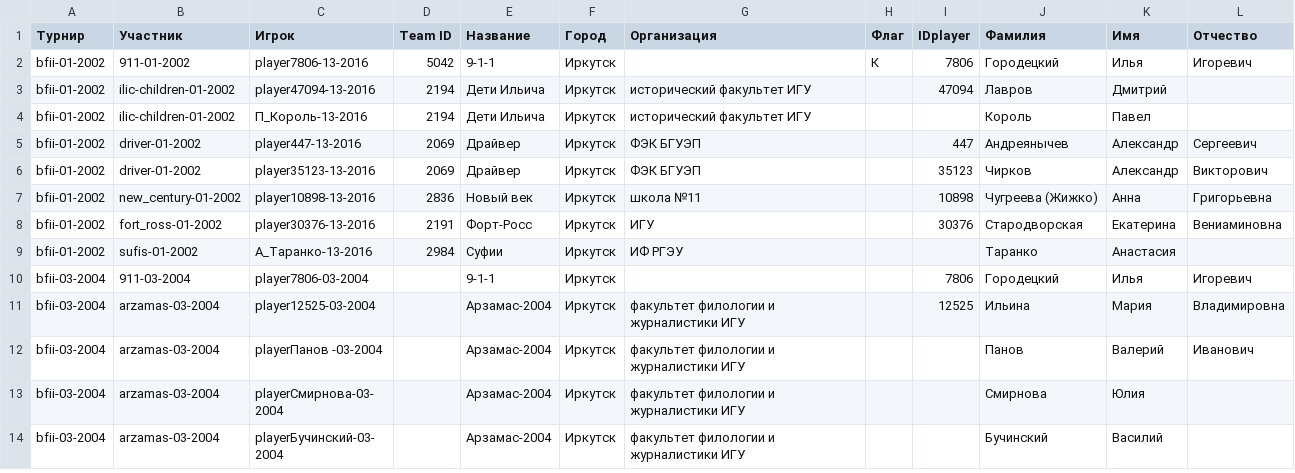
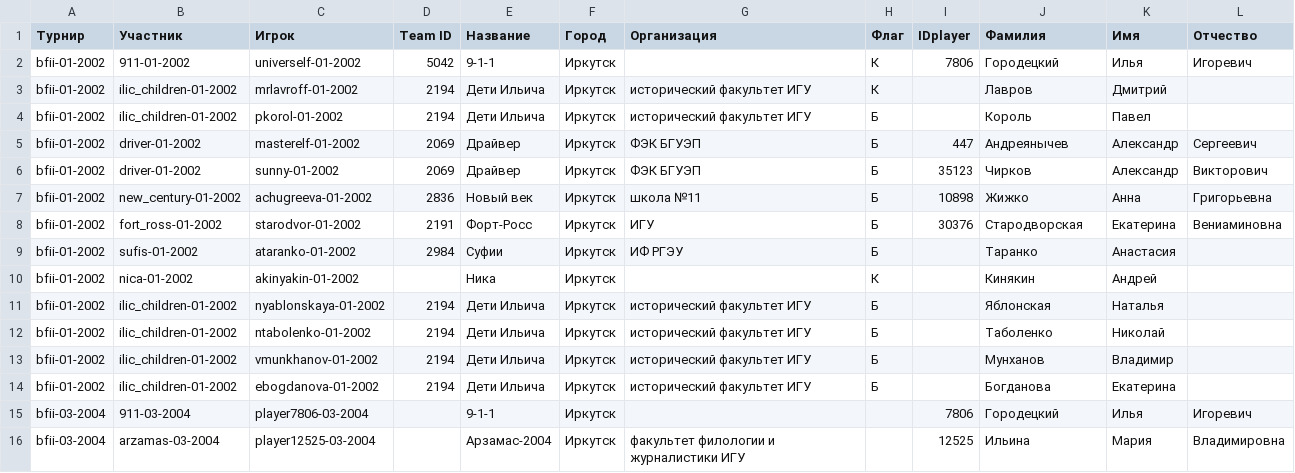
Before and after one commit to univerself/bfii_history, a CSV file: data/players.csv, drawn as a sheet; only a part is shown; the shorter side is filled out with more unchanged rows.

```diff
--- a/data/players.csv
+++ b/data/players.csv
@@ -1,10 +1,15 @@
 Турнир,Участник,Игрок,Team ID,Название,Город,Организация,Флаг,IDplayer,Фамилия,Имя,Отчество
-bfii-01-2002,911-01-2002,player7806-13-2016,5042,9-1-1,Иркутск,,К,7806,Городецкий,Илья,Игоревич
-bfii-01-2002,ilic-children-01-2002,player47094-13-2016,2194,Дети Ильича,Иркутск,исторический факультет ИГУ,,47094,Лавров,Дмитрий,
-bfii-01-2002,ilic-children-01-2002,П_Король-13-2016,2194,Дети Ильича,Иркутск,исторический факультет ИГУ,,,Король,Павел,
-bfii-01-2002,driver-01-2002,player447-13-2016,2069,Драйвер,Иркутск,ФЭК БГУЭП,,447,Андреянычев,Александр,Сергеевич
-bfii-01-2002,driver-01-2002,player35123-13-2016,2069,Драйвер,Иркутск,ФЭК БГУЭП,,35123,Чирков,Александр,Викторович
-bfii-01-2002,new_century-01-2002,player10898-13-2016,2836,Новый век,Иркутск,школа №11,,10898,Чугреева (Жижко),Анна,Григорьевна
-bfii-01-2002,fort_ross-01-2002,player30376-13-2016,2191,Форт-Росс,Иркутск,ИГУ,,30376,Стародворская,Екатерина,Вениаминовна
-bfii-01-2002,sufis-01-2002,А_Таранко-13-2016,2984,Суфии,Иркутск,ИФ РГЭУ,,,Таранко,Анастасия,
+bfii-01-2002,911-01-2002,univerself-01-2002,5042,9-1-1,Иркутск,,К,7806,Городецкий,Илья,Игоревич
+bfii-01-2002,ilic_children-01-2002,mrlavroff-01-2002,2194,Дети Ильича,Иркутск,исторический факультет ИГУ,К,,Лавров,Дмитрий,
+bfii-01-2002,ilic_children-01-2002,pkorol-01-2002,2194,Дети Ильича,Иркутск,исторический факультет ИГУ,Б,,Король,Павел,
+bfii-01-2002,driver-01-2002,masterelf-01-2002,2069,Драйвер,Иркутск,ФЭК БГУЭП,Б,447,Андреянычев,Александр,Сергеевич
+bfii-01-2002,driver-01-2002,sunny-01-2002,2069,Драйвер,Иркутск,ФЭК БГУЭП,Б,35123,Чирков,Александр,Викторович
+bfii-01-2002,new_century-01-2002,achugreeva-01-2002,2836,Новый век,Иркутск,школа №11,Б,10898,Жижко,Анна,Григорьевна
+bfii-01-2002,fort_ross-01-2002,starodvor-01-2002,2191,Форт-Росс,Иркутск,ИГУ,Б,30376,Стародворская,Екатерина,Вениаминовна
+bfii-01-2002,sufis-01-2002,ataranko-01-2002,2984,Суфии,Иркутск,ИФ РГЭУ,Б,,Таранко,Анастасия,
+bfii-01-2002,nica-01-2002,akinyakin-01-2002,,Ника,Иркутск,,К,,Кинякин,Андрей,
+bfii-01-2002,ilic_children-01-2002,nyablonskaya-01-2002,2194,Дети Ильича,Иркутск,исторический факультет ИГУ,Б,,Яблонская,Наталья,
+bfii-01-2002,ilic_children-01-2002,ntabolenko-01-2002,2194,Дети Ильича,Иркутск,исторический факультет ИГУ,Б,,Таболенко,Николай,
+bfii-01-2002,ilic_children-01-2002,vmunkhanov-01-2002,2194,Дети Ильича,Иркутск,исторический факультет ИГУ,Б,,Мунханов,Владимир,
+bfii-01-2002,ilic_children-01-2002,ebogdanova-01-2002,2194,Дети Ильича,Иркутск,исторический факультет ИГУ,Б,,Богданова,Екатерина,
 bfii-03-2004,911-03-2004,player7806-03-2004,,9-1-1,Иркутск,,,7806,Городецкий,Илья,Игоревич
```
Also changed, not shown: data/01 (2002)/brain-01-2002.csv, data/01 (2002)/multigames-01-2002.csv, 2 other files.
